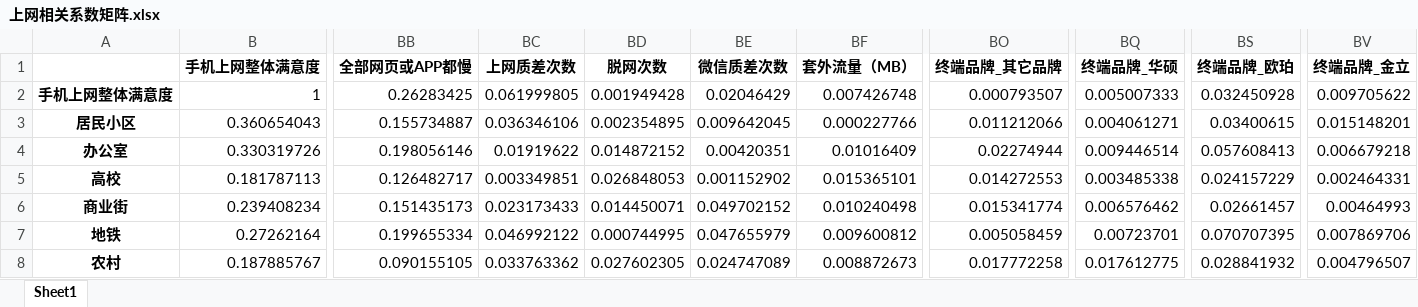
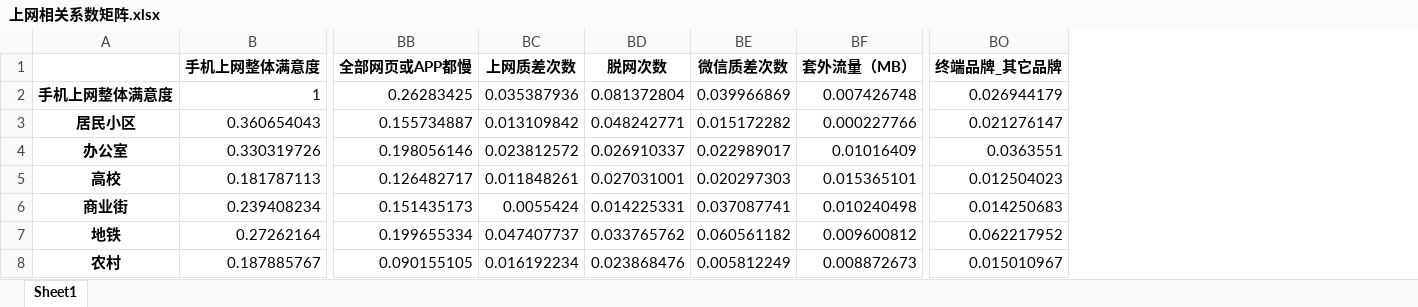
Before and after one commit to Nairuoh/mathorcup-project, an Excel workbook: output/上网相关系数矩阵.xlsx, sheet Sheet1, drawn as a sheet; only a part is shown, gaps mark what is left out; values as stored, in another font and other column widths than the file's, no borders; the diff covers the shown part only; the diff names each change by its address in the sheet, - before the commit and + after, or states it on an @@ line.

```diff
--- a/output/上网相关系数矩阵.xlsx (sheet Sheet1)
+++ b/output/上网相关系数矩阵.xlsx (sheet Sheet1)
-column BQ (终端品牌_华硕), rows 2-8: 0.005007333 | 0.004061271 | 0.009446514 | 0.003485338 | 0.006576462 | 0.00723701 | 0.017612775
-column BS (终端品牌_欧珀), rows 2-8: 0.032450928 | 0.03400615 | 0.057608413 | 0.024157229 | 0.02661457 | 0.070707395 | 0.028841932
-column BV (终端品牌_金立), rows 2-8: 0.009705622 | 0.015148201 | 0.006679218 | 0.002464331 | 0.00464993 | 0.007869706 | 0.004796507
-BC2 (上网质差次数): 0.061999805
+BC2 (上网质差次数): 0.035387936
-BD2 (脱网次数): 0.001949428
+BD2 (脱网次数): 0.081372804
-BE2 (微信质差次数): 0.02046429
+BE2 (微信质差次数): 0.039966869
-BO2 (终端品牌_其它品牌): 0.000793507
+BO2 (终端品牌_其它品牌): 0.026944179
-BC3 (上网质差次数): 0.036346106
+BC3 (上网质差次数): 0.013109842
-BD3 (脱网次数): 0.002354895
+BD3 (脱网次数): 0.048242771
-BE3 (微信质差次数): 0.009642045
+BE3 (微信质差次数): 0.015172282
-BO3 (终端品牌_其它品牌): 0.011212066
+BO3 (终端品牌_其它品牌): 0.021276147
-BC4 (上网质差次数): 0.01919622
+BC4 (上网质差次数): 0.023812572
-BD4 (脱网次数): 0.014872152
+BD4 (脱网次数): 0.026910337
-BE4 (微信质差次数): 0.00420351
+BE4 (微信质差次数): 0.022989017
-BO4 (终端品牌_其它品牌): 0.02274944
+BO4 (终端品牌_其它品牌): 0.0363551
-BC5 (上网质差次数): 0.003349851
+BC5 (上网质差次数): 0.011848261
-BD5 (脱网次数): 0.026848053
+BD5 (脱网次数): 0.027031001
-BE5 (微信质差次数): 0.001152902
+BE5 (微信质差次数): 0.020297303
-BO5 (终端品牌_其它品牌): 0.014272553
+BO5 (终端品牌_其它品牌): 0.012504023
-BC6 (上网质差次数): 0.023173433
+BC6 (上网质差次数): 0.0055424
-BD6 (脱网次数): 0.014450071
+BD6 (脱网次数): 0.014225331
-BE6 (微信质差次数): 0.049702152
+BE6 (微信质差次数): 0.037087741
-BO6 (终端品牌_其它品牌): 0.015341774
+BO6 (终端品牌_其它品牌): 0.014250683
-BC7 (上网质差次数): 0.046992122
+BC7 (上网质差次数): 0.047407737
-BD7 (脱网次数): 0.000744995
+BD7 (脱网次数): 0.033765762
-BE7 (微信质差次数): 0.047655979
+BE7 (微信质差次数): 0.060561182
-BO7 (终端品牌_其它品牌): 0.005058459
+BO7 (终端品牌_其它品牌): 0.062217952
-BC8 (上网质差次数): 0.033763362
+BC8 (上网质差次数): 0.016192234
-BD8 (脱网次数): 0.027602305
+BD8 (脱网次数): 0.023868476
-BE8 (微信质差次数): 0.024747089
+BE8 (微信质差次数): 0.005812249
-BO8 (终端品牌_其它品牌): 0.017772258
+BO8 (终端品牌_其它品牌): 0.015010967
```
Also changed, not shown: 3 removed rows and 512 edited cells elsewhere in this sheet, output/上网测试集.xlsx, 2 other files.
